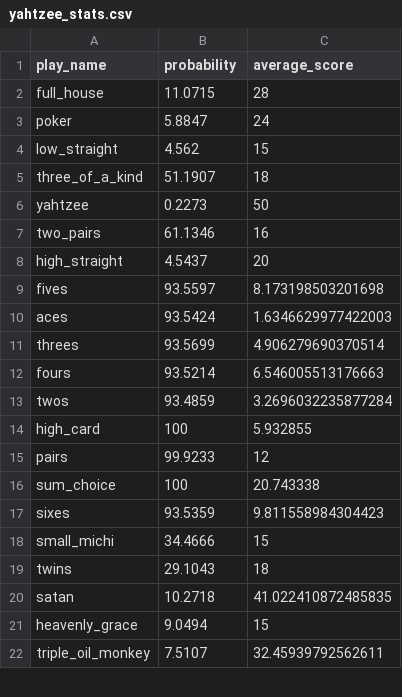
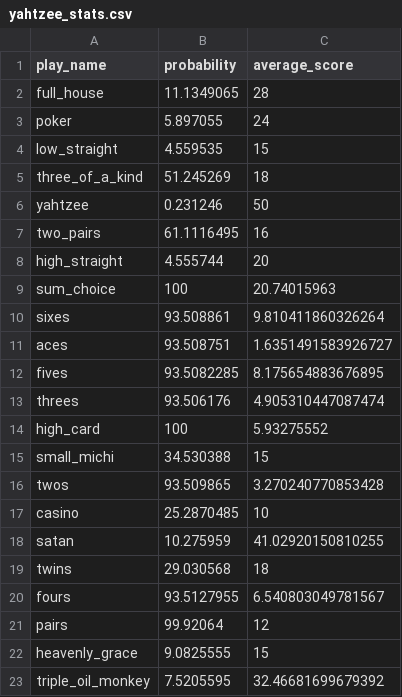
Before and after one commit to bkupfer/yahtzee, a CSV file: src/analytics/results/yahtzee_stats.csv, drawn as a sheet; only a part is shown; the diff covers the shown part only.

```diff
--- a/src/analytics/results/yahtzee_stats.csv
+++ b/src/analytics/results/yahtzee_stats.csv
@@ -1,22 +1,23 @@
 play_name,probability,average_score,
-full_house,11.0715,28,
-poker,5.8847,24,
-low_straight,4.562,15,
-three_of_a_kind,51.1907,18,
-yahtzee,0.2273,50,
-two_pairs,61.1346,16,
-high_straight,4.5437,20,
-fives,93.5597,8.173198503201698,
-aces,93.5424,1.6346629977422003,
-threes,93.5699,4.906279690370514,
-fours,93.5214,6.546005513176663,
-twos,93.4859,3.2696032235877284,
-high_card,100,5.932855,
-pairs,99.9233,12,
-sum_choice,100,20.743338,
-sixes,93.5359,9.811558984304423,
-small_michi,34.4666,15,
-twins,29.1043,18,
-satan,10.2718,41.022410872485835,
-heavenly_grace,9.0494,15,
-triple_oil_monkey,7.5107,32.45939792562611,
+full_house,11.1349065,28,
+poker,5.897055,24,
+low_straight,4.559535,15,
+three_of_a_kind,51.245269,18,
+yahtzee,0.231246,50,
+two_pairs,61.1116495,16,
+high_straight,4.555744,20,
+sum_choice,100,20.74015963,
+sixes,93.508861,9.810411860326264,
+aces,93.508751,1.6351491583926727,
+fives,93.5082285,8.175654883676895,
+threes,93.506176,4.905310447087474,
+high_card,100,5.93275552,
+small_michi,34.530388,15,
+twos,93.509865,3.270240770853428,
+casino,25.2870485,10,
+satan,10.275959,41.02920150810255,
+twins,29.030568,18,
+fours,93.5127955,6.540803049781567,
+pairs,99.92064,12,
+heavenly_grace,9.0825555,15,
+triple_oil_monkey,7.5205595,32.46681699679392,
```
Also changed, not shown: 8 added rows, 9 removed rows and 4 edited cells elsewhere in this file, 2 other files.
